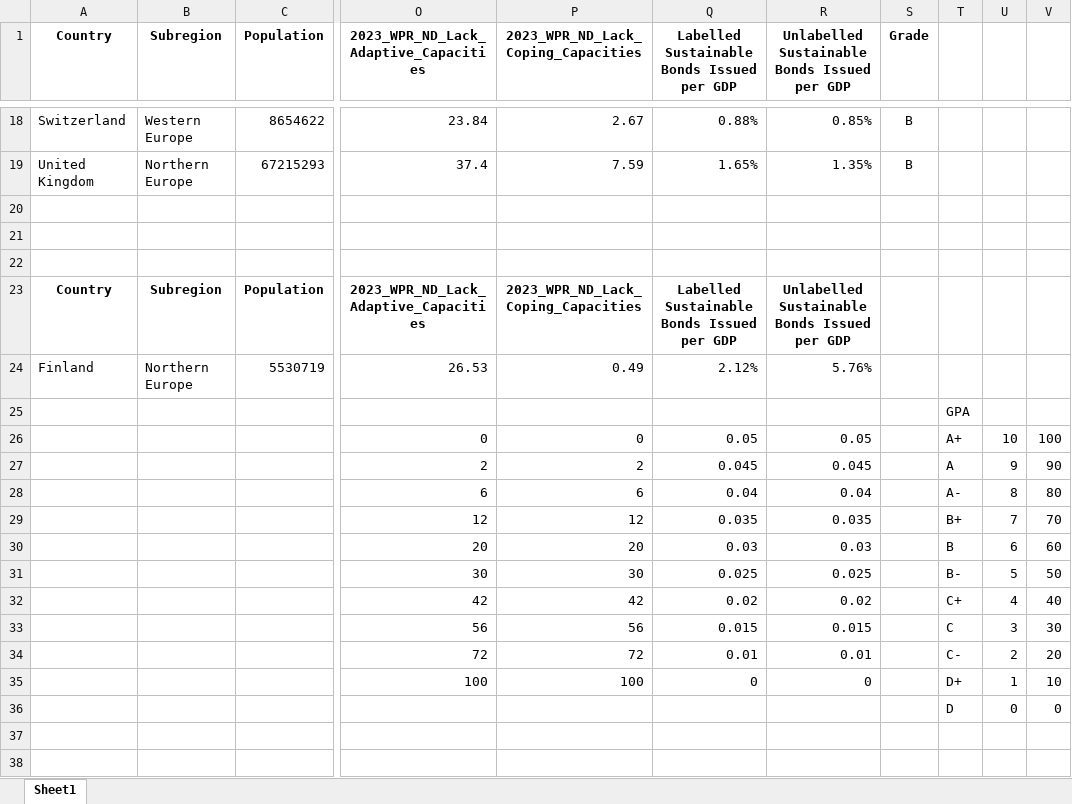
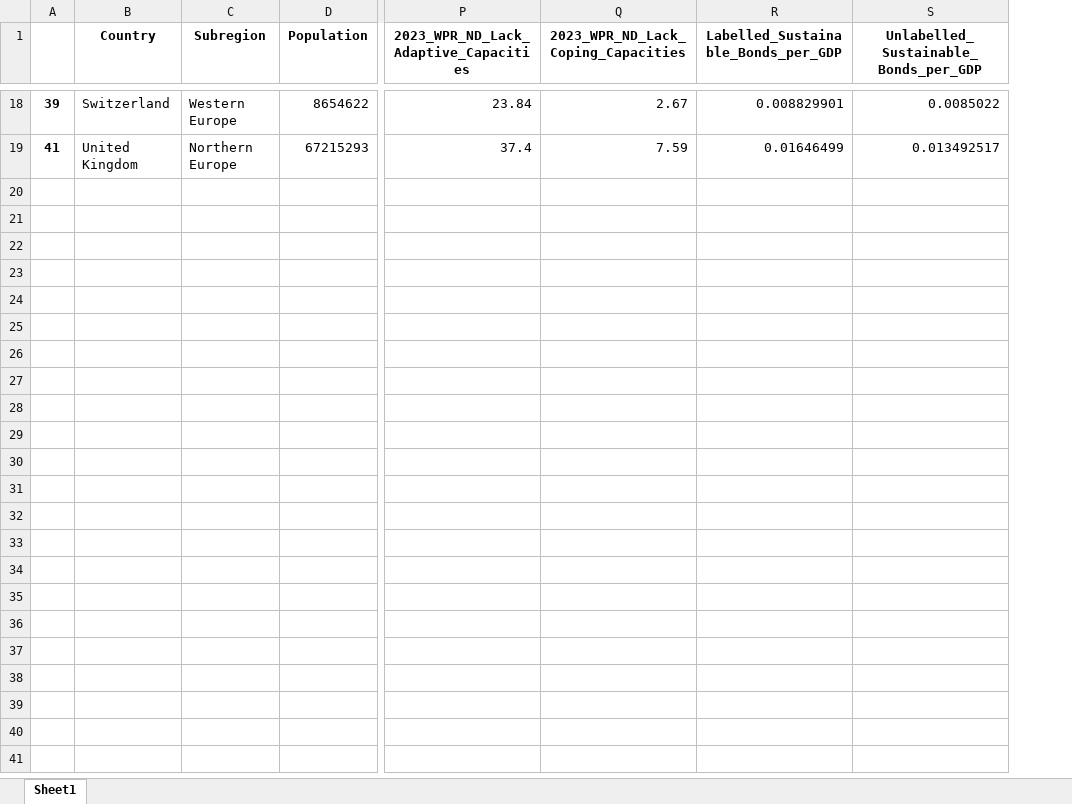
Before and after one commit to pavobravo11/Data501_Project, an Excel workbook: No Nulls.xlsx, sheet Sheet1, drawn as a sheet; only a part is shown, gaps mark what is left out; values as stored, in another font and other column widths than the file's, no borders; removed rows and columns are numbered as before the commit, all else as after; rows hold the shown columns only; the diff covers the shown part only; the diff names each change by its address in the sheet, - before the commit and + after, or states it on an @@ line.

```diff
--- a/No Nulls.xlsx (sheet Sheet1)
+++ b/No Nulls.xlsx (sheet Sheet1)
+column A, rows 18-19: 39 | 41
-column Q, row 1: Labelled Sustainable Bonds Issued per GDP; rows 18-19: 0.88% | 1.65%
-column R, row 1: Unlabelled Sustainable Bonds Issued per GDP; rows 18-19: 0.85% | 1.35%
-column S (Grade), rows 18-19: B | B
-column T, empty
-column U, empty
-column V, empty
+column R, row 1: Labelled_Sustainable_Bonds_per_GDP; rows 18-19: 0.008829901 | 0.01646499
+column S, row 1: Unlabelled_Sustainable_Bonds_per_GDP; rows 18-19: 0.0085022 | 0.013492517
-row 20: (empty)
-row 21: (empty)
-row 22: (empty)
-row 23: Country | Subregion | Population | 2023_WPR_ND_Lack_Adaptive_Capacities | 2023_WPR_ND_Lack_Coping_Capacities | Labelled Sustainable Bonds Issued per GDP | Unlabelled Sustainable Bonds Issued per GDP
-row 24: Finland | Northern Europe | 5530719 | 26.53 | 0.49 | 2.12% | 5.76%
-row 25:  |  |  |  |  |  |  |  | GPA
-row 26:  |  |  | 0 | 0 | 0.05 | 0.05 |  | A+ | 10 | 100
-row 27:  |  |  | 2 | 2 | 0.045 | 0.045 |  | A | 9 | 90
-row 28:  |  |  | 6 | 6 | 0.04 | 0.04 |  | A- | 8 | 80
-row 29:  |  |  | 12 | 12 | 0.035 | 0.035 |  | B+ | 7 | 70
-row 30:  |  |  | 20 | 20 | 0.03 | 0.03 |  | B | 6 | 60
-row 31:  |  |  | 30 | 30 | 0.025 | 0.025 |  | B- | 5 | 50
-row 32:  |  |  | 42 | 42 | 0.02 | 0.02 |  | C+ | 4 | 40
-row 33:  |  |  | 56 | 56 | 0.015 | 0.015 |  | C | 3 | 30
-row 34:  |  |  | 72 | 72 | 0.01 | 0.01 |  | C- | 2 | 20
-row 35:  |  |  | 100 | 100 | 0 | 0 |  | D+ | 1 | 10
-row 36:  |  |  |  |  |  |  |  | D | 0 | 0
-row 37: (empty)
-row 38: (empty)
```
Also changed, not shown: 40 removed rows elsewhere in this sheet, Current_Model_Build.xlsx, 8 other files.
